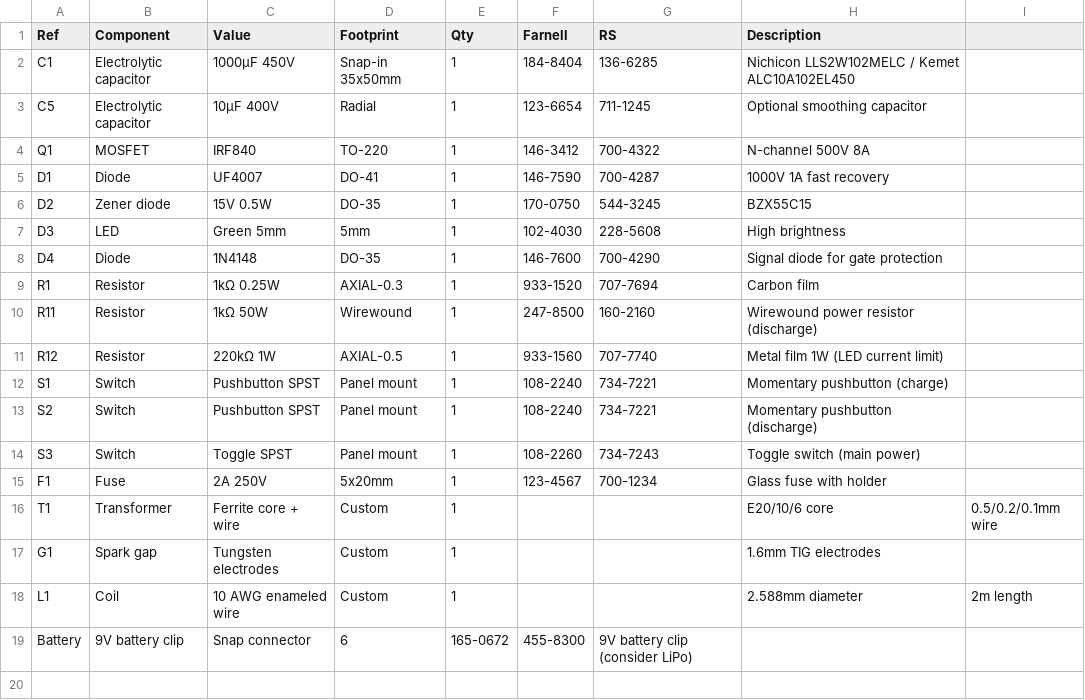
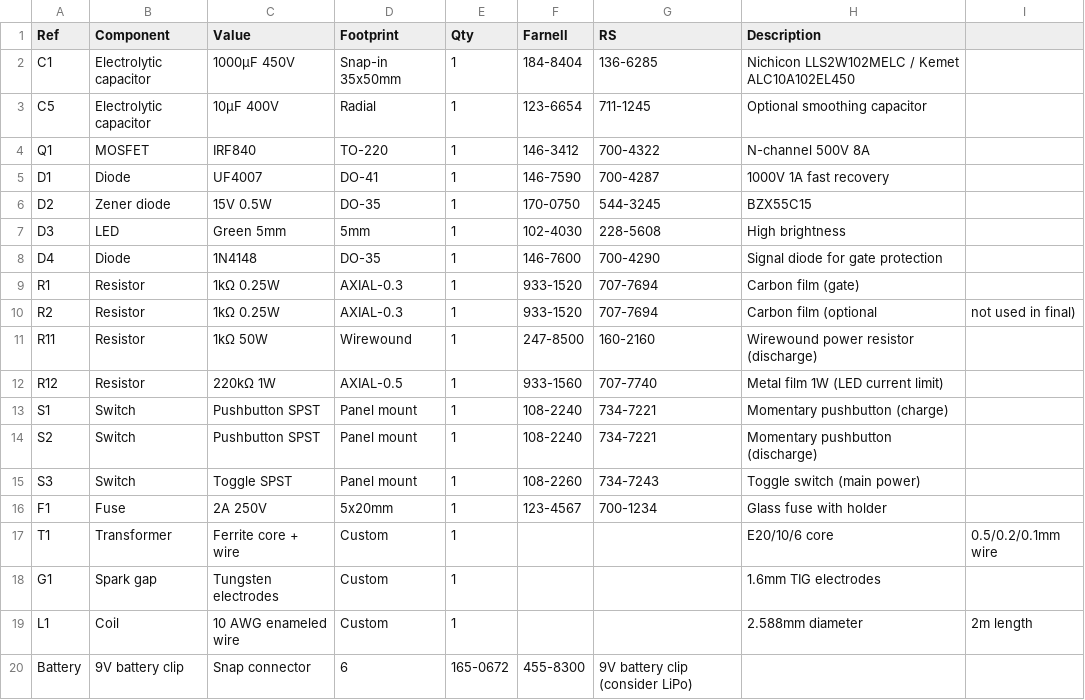
Before and after one commit to Oskarhn/CISK-prosjekter, a CSV file: EMP/bom/BOM.csv, drawn as a sheet.

```diff
--- a/EMP/bom/BOM.csv
+++ b/EMP/bom/BOM.csv
@@ -8,3 +8,4 @@ D3,LED,Green 5mm,5mm,1,102-4030,228-5608,High brightness
 D4,Diode,1N4148,DO-35,1,146-7600,700-4290,Signal diode for gate protection
-R1,Resistor,1kΩ 0.25W,AXIAL-0.3,1,933-1520,707-7694,Carbon film
+R1,Resistor,1kΩ 0.25W,AXIAL-0.3,1,933-1520,707-7694,Carbon film (gate)
+R2,Resistor,1kΩ 0.25W,AXIAL-0.3,1,933-1520,707-7694,Carbon film (optional, not used in final)
 R11,Resistor,1kΩ 50W,Wirewound,1,247-8500,160-2160,Wirewound power resistor (discharge)
```
Also changed, not shown: EMP/test_version/bom.csv, 9 other files.
